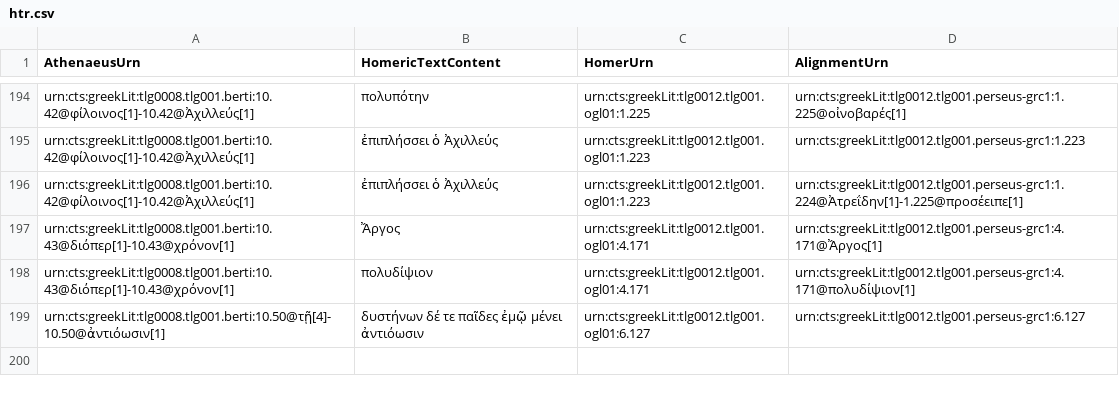
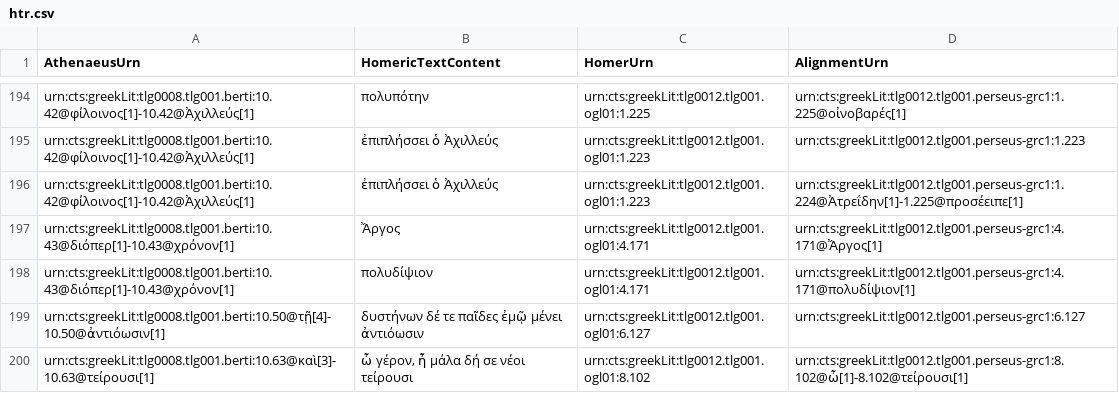
Before and after one commit to DigitalAthenaeus/homeric-reuse, a CSV file: tabular-data/htr.csv, drawn as a sheet; only a part is shown, gaps mark what is left out; the diff names each change by its address in the sheet, - before the commit and + after, or states it on an @@ line.

Commit message:
Update htr.csv

```diff
--- a/tabular-data/htr.csv
+++ b/tabular-data/htr.csv
+row 200: urn:cts:greekLit:tlg0008.tlg001.berti:10.63@καὶ[3]-10.63@τείρουσι[1] | ὦ γέρον, ἦ μάλα δή σε νέοι τείρουσι | urn:cts:greekLit:tlg0012.tlg001.ogl01:8.102 | urn:cts:greekLit:tlg0012.tlg001.perseus-grc1:8.102@ὦ[1]-8.102@τείρουσι[1]
```
